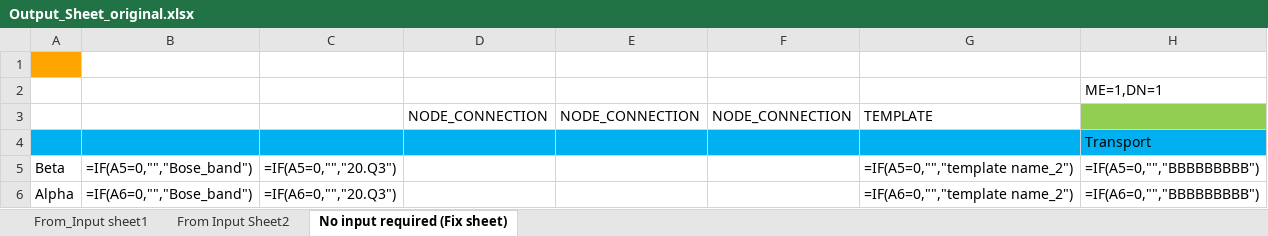
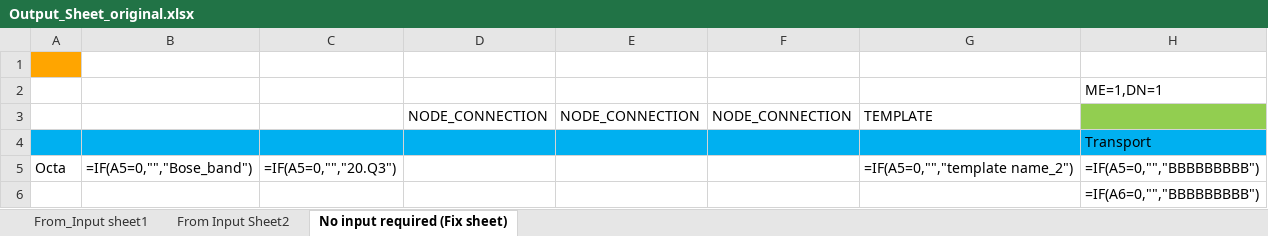
Before and after one commit to TechAddas/ExcelCopier, an Excel workbook: application/Output_Sheet_original.xlsx, sheet No input required (Fix sheet), drawn as a sheet; values as stored, in another font and other column widths than the file's, no borders; formulas without a stored value are shown as written; removed rows and columns are numbered as before the commit, all else as after; the diff names each change by its address in the sheet, - before the commit and + after, or states it on an @@ line.

```diff
--- a/application/Output_Sheet_original.xlsx (sheet No input required (Fix sheet))
+++ b/application/Output_Sheet_original.xlsx (sheet No input required (Fix sheet))
-A5: Beta
+A5: Octa
-row 6: Alpha | =IF(A6=0,"","Bose_band") | =IF(A6=0,"","20.Q3") |  |  |  | =IF(A6=0,"","template name_2") | =IF(A6=0,"","BBBBBBBBB")
+row 6:  |  |  |  |  |  |  | =IF(A6=0,"","BBBBBBBBB")
```
Also changed, not shown: sheet From_Input sheet1, sheet From Input Sheet2, 5 other files.
